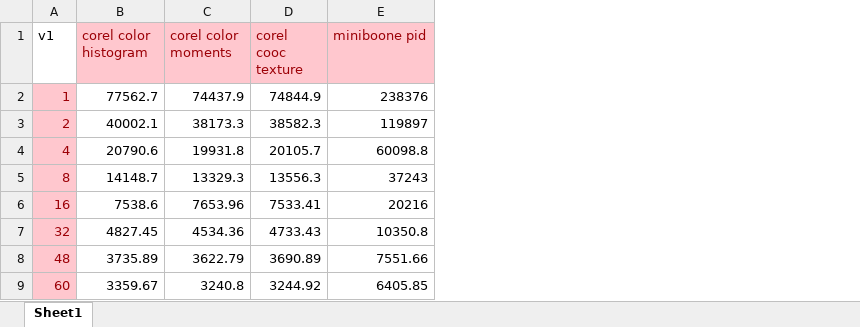
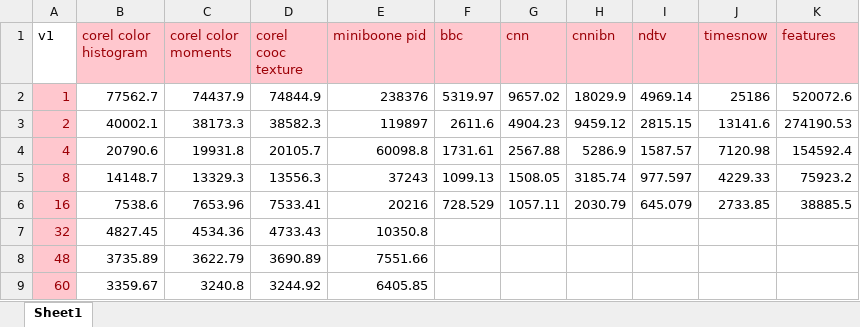
Before and after one commit to Stavrosfil/distributed-knn, an Excel workbook: benchmark/v1.xlsx, sheet Sheet1, drawn as a sheet; values as stored, in another font and other column widths than the file's, no borders; the diff names each change by its address in the sheet, - before the commit and + after, or states it on an @@ line.

```diff
--- a/benchmark/v1.xlsx (sheet Sheet1)
+++ b/benchmark/v1.xlsx (sheet Sheet1)
+column F (bbc), rows 2-6: 5319.97 | 2611.6 | 1731.61 | 1099.13 | 728.529
+column G (cnn), rows 2-6: 9657.02 | 4904.23 | 2567.88 | 1508.05 | 1057.11
+column H (cnnibn), rows 2-6: 18029.9 | 9459.12 | 5286.9 | 3185.74 | 2030.79
+column I (ndtv), rows 2-6: 4969.14 | 2815.15 | 1587.57 | 977.597 | 645.079
+column J (timesnow), rows 2-6: 25186 | 13141.6 | 7120.98 | 4229.33 | 2733.85
+column K (features), rows 2-6: 520072.6 | 274190.53 | 154592.4 | 75923.2 | 38885.5
```
Also changed, not shown: benchmark/v2.xlsx, 8 other files.
